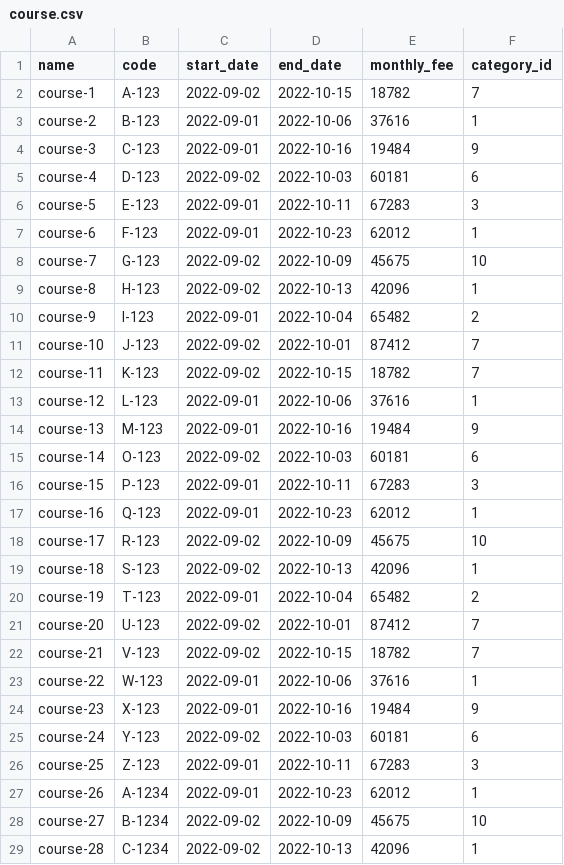
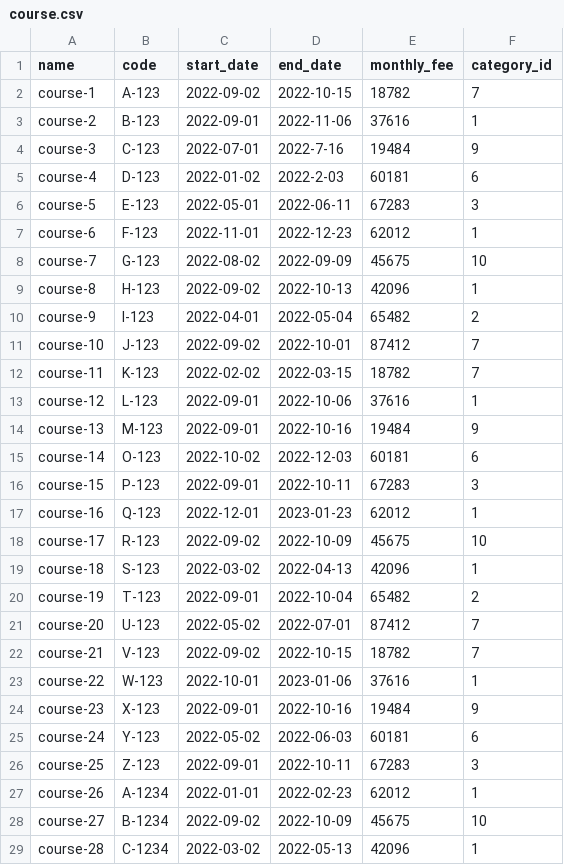
Before and after one commit to ninnroot/schedjuice5, a CSV file: fake_data/course.csv, drawn as a sheet; only a part is shown; the diff covers the shown part only.

Commit message:
update courses data

```diff
--- a/fake_data/course.csv
+++ b/fake_data/course.csv
@@ -2,28 +2,28 @@ name,code,start_date,end_date,monthly_fee,category_id
 course-1,A-123,2022-09-02,2022-10-15,18782,7
-course-2,B-123,2022-09-01,2022-10-06,37616,1
-course-3,C-123,2022-09-01,2022-10-16,19484,9
-course-4,D-123,2022-09-02,2022-10-03,60181,6
-course-5,E-123,2022-09-01,2022-10-11,67283,3
-course-6,F-123,2022-09-01,2022-10-23,62012,1
-course-7,G-123,2022-09-02,2022-10-09,45675,10
+course-2,B-123,2022-09-01,2022-11-06,37616,1
+course-3,C-123,2022-07-01,2022-7-16,19484,9
+course-4,D-123,2022-01-02,2022-2-03,60181,6
+course-5,E-123,2022-05-01,2022-06-11,67283,3
+course-6,F-123,2022-11-01,2022-12-23,62012,1
+course-7,G-123,2022-08-02,2022-09-09,45675,10
 course-8,H-123,2022-09-02,2022-10-13,42096,1
-course-9,I-123,2022-09-01,2022-10-04,65482,2
+course-9,I-123,2022-04-01,2022-05-04,65482,2
 course-10,J-123,2022-09-02,2022-10-01,87412,7
-course-11,K-123,2022-09-02,2022-10-15,18782,7
+course-11,K-123,2022-02-02,2022-03-15,18782,7
 course-12,L-123,2022-09-01,2022-10-06,37616,1
 course-13,M-123,2022-09-01,2022-10-16,19484,9
-course-14,O-123,2022-09-02,2022-10-03,60181,6
+course-14,O-123,2022-10-02,2022-12-03,60181,6
 course-15,P-123,2022-09-01,2022-10-11,67283,3
-course-16,Q-123,2022-09-01,2022-10-23,62012,1
+course-16,Q-123,2022-12-01,2023-01-23,62012,1
 course-17,R-123,2022-09-02,2022-10-09,45675,10
-course-18,S-123,2022-09-02,2022-10-13,42096,1
+course-18,S-123,2022-03-02,2022-04-13,42096,1
 course-19,T-123,2022-09-01,2022-10-04,65482,2
-course-20,U-123,2022-09-02,2022-10-01,87412,7
+course-20,U-123,2022-05-02,2022-07-01,87412,7
 course-21,V-123,2022-09-02,2022-10-15,18782,7
-course-22,W-123,2022-09-01,2022-10-06,37616,1
+course-22,W-123,2022-10-01,2023-01-06,37616,1
 course-23,X-123,2022-09-01,2022-10-16,19484,9
-course-24,Y-123,2022-09-02,2022-10-03,60181,6
+course-24,Y-123,2022-05-02,2022-06-03,60181,6
 course-25,Z-123,2022-09-01,2022-10-11,67283,3
-course-26,A-1234,2022-09-01,2022-10-23,62012,1
+course-26,A-1234,2022-01-01,2022-02-23,62012,1
 course-27,B-1234,2022-09-02,2022-10-09,45675,10
-course-28,C-1234,2022-09-02,2022-10-13,42096,1
+course-28,C-1234,2022-03-02,2022-05-13,42096,1
```
Also changed, not shown: 1 edited cell elsewhere in this file.
